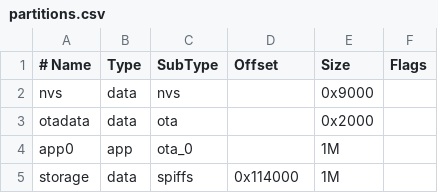
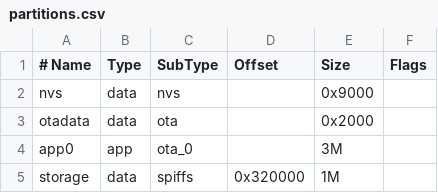
Before and after one commit to LokiMetaSmith/Library-Lamp, a CSV file: partitions.csv, drawn as a sheet.

```diff
--- a/partitions.csv
+++ b/partitions.csv
@@ -3,3 +3,3 @@ nvs,      data, nvs,     ,        0x9000,
 otadata,  data, ota,     ,        0x2000,
-app0,     app,  ota_0,   ,        1M,
-storage,  data, spiffs,  0x114000, 1M
+app0,     app,  ota_0,   ,        3M,
+storage,  data, spiffs,  0x320000, 1M
```
Also changed, not shown: 9 other files.
